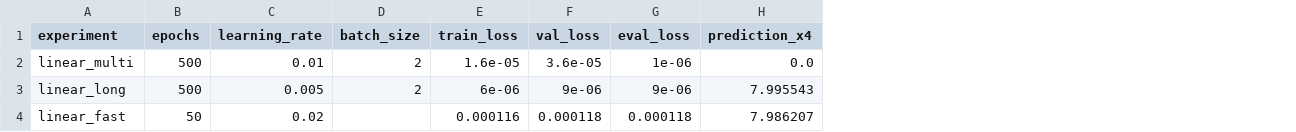
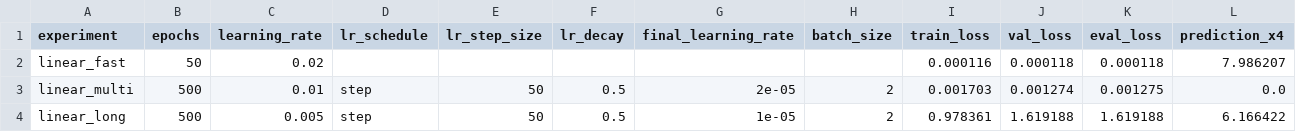
Before and after one commit to Clffordojuka/Tinymlops, a CSV file: results/experiment_summary.csv, drawn as a sheet; only a part is shown; removed rows and columns are numbered as before the commit, all else as after; rows hold the shown columns only; the diff names each change by its address in the sheet, - before the commit and + after, or states it on an @@ line.

Commit message:
Added regularization to the training model

```diff
--- a/results/experiment_summary.csv
+++ b/results/experiment_summary.csv
+column D (lr_schedule), empty
+column E (lr_step_size), empty
+column F (lr_decay), empty
+column G (final_learning_rate), empty
-row 2: linear_multi | 500 | 0.01 | 2 | 1.6e-05 | 3.6e-05 | 1e-06 | 0.0
-row 3: linear_long | 500 | 0.005 | 2 | 6e-06 | 9e-06 | 9e-06 | 7.995543
+row 3: linear_multi | 500 | 0.01 | step | 50 | 0.5 | 2e-05 | 2 | 0.001703 | 0.001274 | 0.001275 | 0.0
+row 4: linear_long | 500 | 0.005 | step | 50 | 0.5 | 1e-05 | 2 | 0.978361 | 1.619188 | 1.619188 | 6.166422
```
Also changed, not shown: 34 other files.
